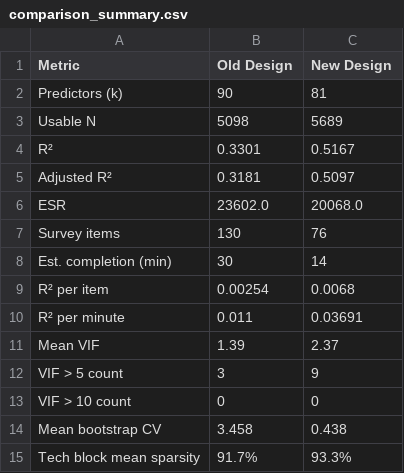
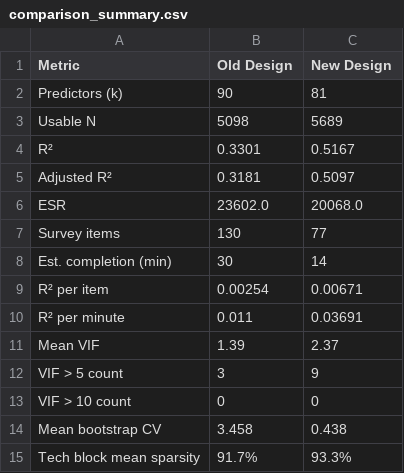
Before and after one commit to xuxoramos/salarios-notebook, a CSV file: output/simulation_results/comparison_summary.csv, drawn as a sheet.

```diff
--- a/output/simulation_results/comparison_summary.csv
+++ b/output/simulation_results/comparison_summary.csv
@@ -6,5 +6,5 @@ Adjusted R²,0.3181,0.5097
 ESR,23602.0,20068.0
-Survey items,130,76
+Survey items,130,77
 Est. completion (min),30,14
-R² per item,0.00254,0.0068
+R² per item,0.00254,0.00671
 R² per minute,0.011,0.03691
```
Also changed, not shown: redesign-2026/question_inventory_2026.csv, 6 other files.
